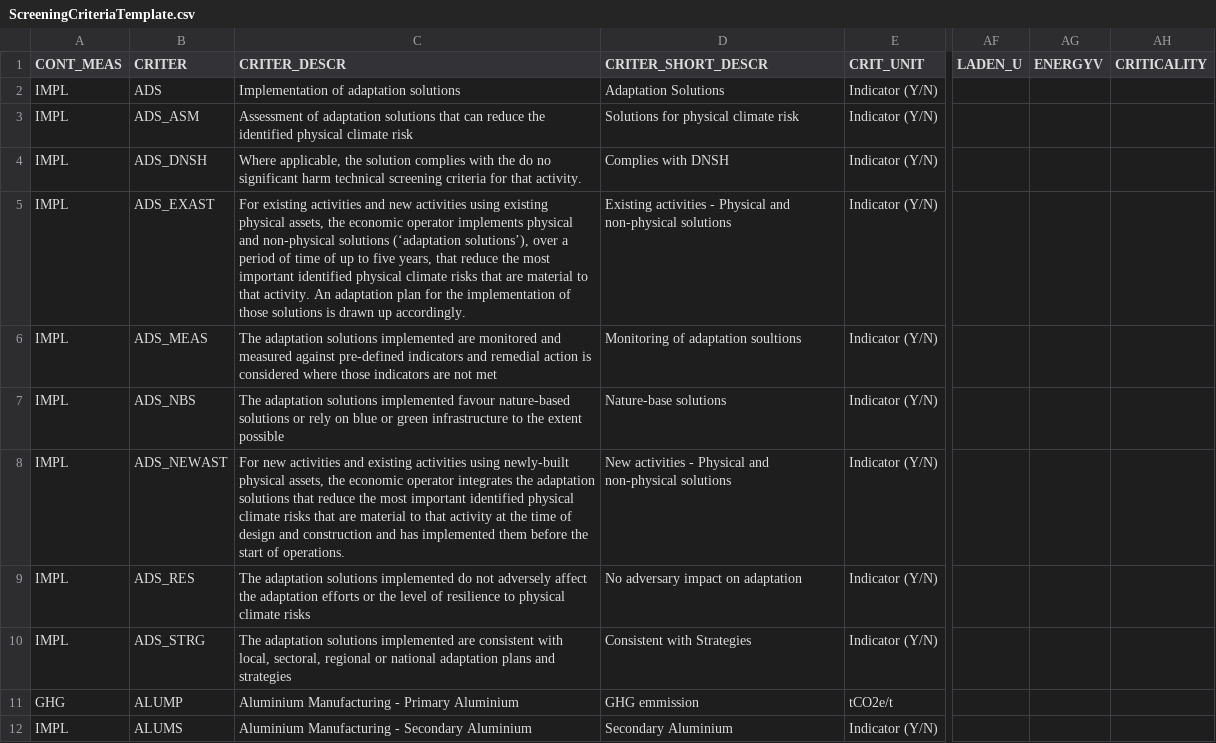
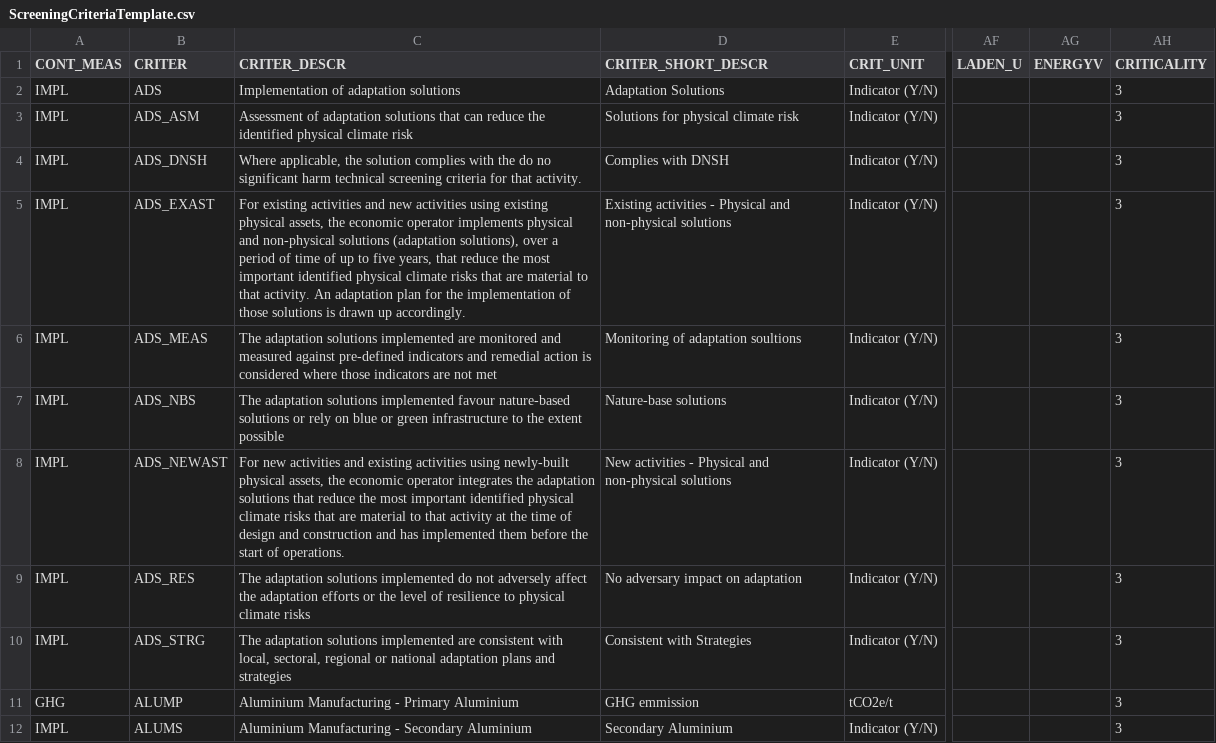
Before and after one commit to KamilCuper/SDFA, a CSV file: db/data/ScreeningCriteriaTemplate.csv, drawn as a sheet; only a part is shown, gaps mark what is left out; the diff covers the shown part only; the diff names each change by its address in the sheet, - before the commit and + after, or states it on an @@ line.

```diff
--- a/db/data/ScreeningCriteriaTemplate.csv
+++ b/db/data/ScreeningCriteriaTemplate.csv
-AH2:AH12 (CRITICALITY): (empty)
+AH2:AH12 (CRITICALITY): 3
-C5 (CRITER_DESCR): …non-physical solutions (‘adaptation solutions’), over a…
+C5 (CRITER_DESCR): …non-physical solutions (adaptation solutions), over a…
```
Also changed, not shown: 28 edited cells elsewhere in this file, 1 other file.
